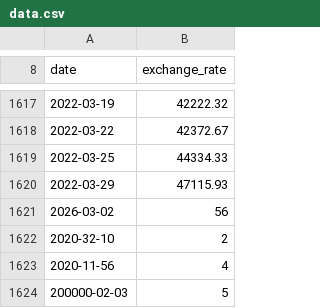
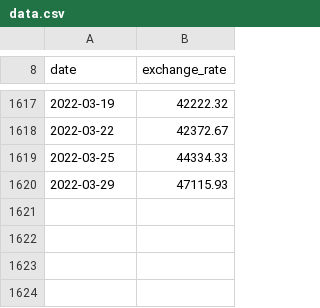
Before and after one commit to JahLioness/cpp, a CSV file: cpp09/ex00/data.csv, drawn as a sheet; only a part is shown, gaps mark what is left out; the diff names each change by its address in the sheet, - before the commit and + after, or states it on an @@ line.

```diff
--- a/cpp09/ex00/data.csv
+++ b/cpp09/ex00/data.csv
-row 1621: 2026-03-02 | 56
-row 1622: 2020-32-10 | 2
-row 1623: 2020-11-56 | 4
-row 1624: 200000-02-03 | 5
```
Also changed, not shown: 1 other file.
